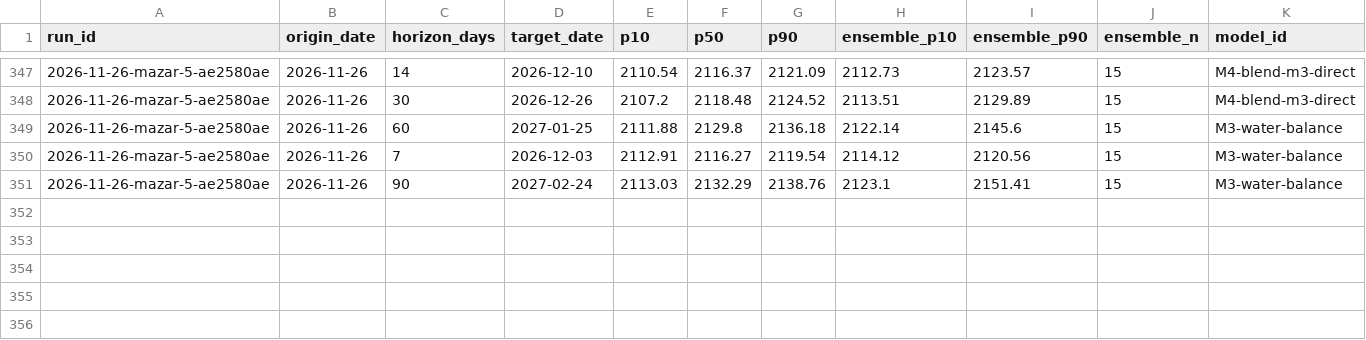
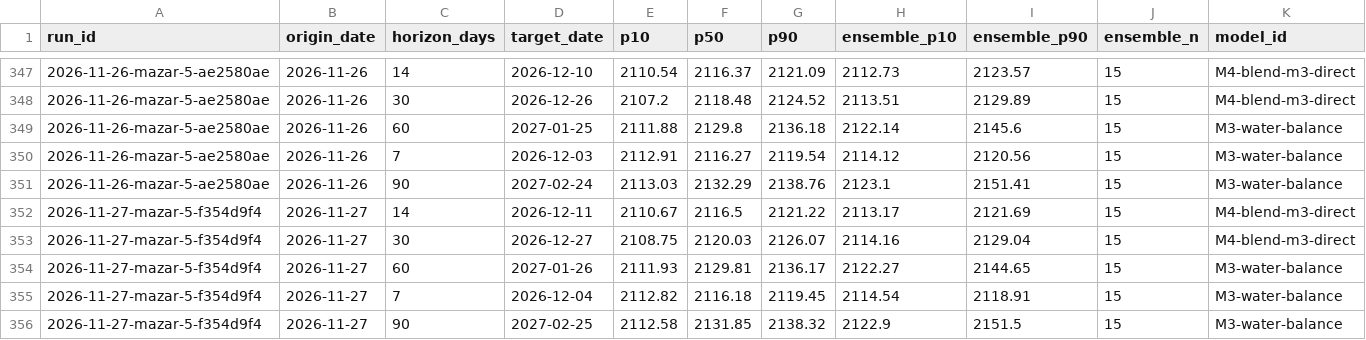
Before and after one commit to rengarcia/hydro-look, a CSV file: data/curated/forecast_values/2026.csv, drawn as a sheet; only a part is shown, gaps mark what is left out.

```diff
--- a/data/curated/forecast_values/2026.csv
+++ b/data/curated/forecast_values/2026.csv
@@ -351 +351,6 @@ run_id,origin_date,horizon_days,target_date,p10,p50,p90,ensemble_p10,ensemble_p9
 2026-11-26-mazar-5-ae2580ae,2026-11-26,90,2027-02-24,2113.03,2132.29,2138.76,2123.1,2151.41,15,M3-water-balance
+2026-11-27-mazar-5-f354d9f4,2026-11-27,14,2026-12-11,2110.67,2116.5,2121.22,2113.17,2121.69,15,M4-blend-m3-direct
+2026-11-27-mazar-5-f354d9f4,2026-11-27,30,2026-12-27,2108.75,2120.03,2126.07,2114.16,2129.04,15,M4-blend-m3-direct
+2026-11-27-mazar-5-f354d9f4,2026-11-27,60,2027-01-26,2111.93,2129.81,2136.17,2122.27,2144.65,15,M3-water-balance
+2026-11-27-mazar-5-f354d9f4,2026-11-27,7,2026-12-04,2112.82,2116.18,2119.45,2114.54,2118.91,15,M3-water-balance
+2026-11-27-mazar-5-f354d9f4,2026-11-27,90,2027-02-25,2112.58,2131.85,2138.32,2122.9,2151.5,15,M3-water-balance
```
Also changed, not shown: data/curated/adequacy_runs/2026.csv, data/curated/forecast_runs/2026.csv, 7 other files.
